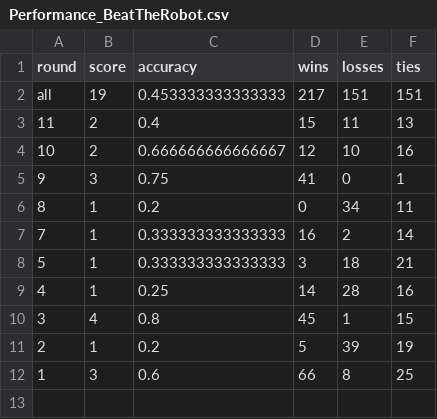
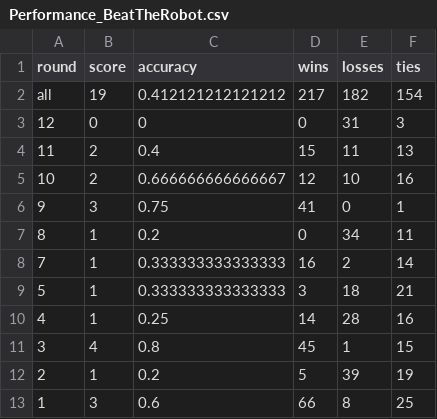
Before and after one commit to awp-finanznachrichten/predictions, a CSV file: Output/Performance_BeatTheRobot.csv, drawn as a sheet.

```diff
--- a/Output/Performance_BeatTheRobot.csv
+++ b/Output/Performance_BeatTheRobot.csv
@@ -1,3 +1,4 @@
 "round","score","accuracy","wins","losses","ties"
-"all",19,0.453333333333333,217,151,151
+"all",19,0.412121212121212,217,182,154
+"12",0,0,0,31,3
 "11",2,0.4,15,11,13
```
Also changed, not shown: BeatTheRobot/Beat the robot - Round 12 (Antworten) - Formularantworten 1.csv, Output/HallOfFame_BeatTheRobot.csv, 9 other files.
